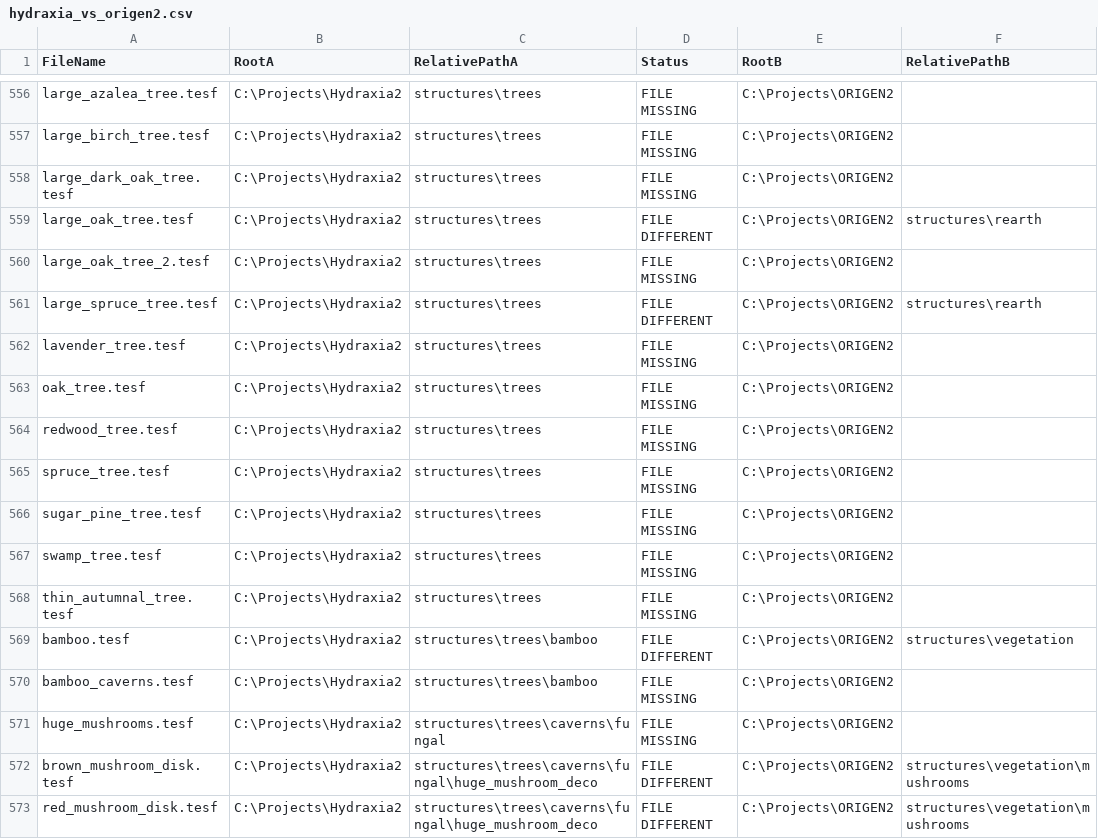
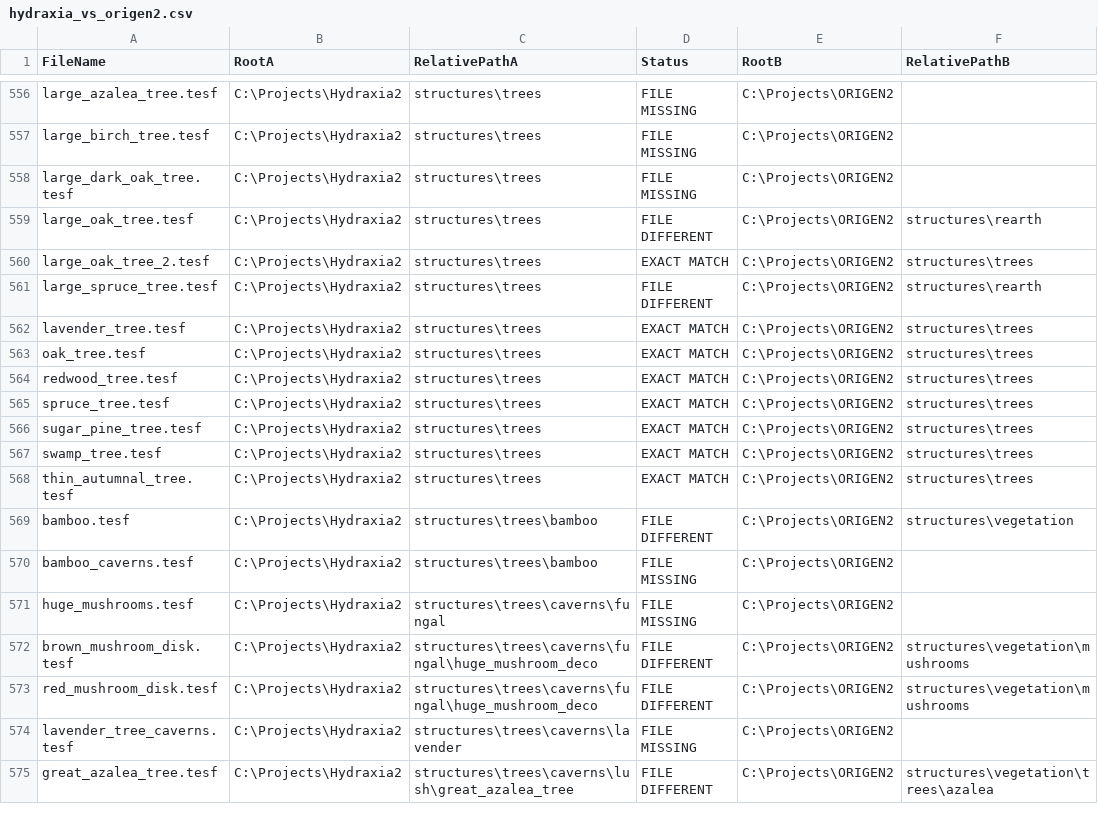
Before and after one commit to diytechy/CHIMERA, a CSV file: Review/hydraxia_vs_origen2.csv, drawn as a sheet; only a part is shown, gaps mark what is left out; the shorter side is filled out with more unchanged rows; the diff covers the shown part only.

```diff
--- a/Review/hydraxia_vs_origen2.csv
+++ b/Review/hydraxia_vs_origen2.csv
@@ -559,11 +559,11 @@
 "large_oak_tree.tesf","C:\Projects\Hydraxia2","structures\trees","FILE DIFFERENT","C:\Projects\ORIGEN2","structures\rearth"
-"large_oak_tree_2.tesf","C:\Projects\Hydraxia2","structures\trees","FILE MISSING","C:\Projects\ORIGEN2",""
+"large_oak_tree_2.tesf","C:\Projects\Hydraxia2","structures\trees","EXACT MATCH","C:\Projects\ORIGEN2","structures\trees"
 "large_spruce_tree.tesf","C:\Projects\Hydraxia2","structures\trees","FILE DIFFERENT","C:\Projects\ORIGEN2","structures\rearth"
-"lavender_tree.tesf","C:\Projects\Hydraxia2","structures\trees","FILE MISSING","C:\Projects\ORIGEN2",""
-"oak_tree.tesf","C:\Projects\Hydraxia2","structures\trees","FILE MISSING","C:\Projects\ORIGEN2",""
-"redwood_tree.tesf","C:\Projects\Hydraxia2","structures\trees","FILE MISSING","C:\Projects\ORIGEN2",""
-"spruce_tree.tesf","C:\Projects\Hydraxia2","structures\trees","FILE MISSING","C:\Projects\ORIGEN2",""
-"sugar_pine_tree.tesf","C:\Projects\Hydraxia2","structures\trees","FILE MISSING","C:\Projects\ORIGEN2",""
-"swamp_tree.tesf","C:\Projects\Hydraxia2","structures\trees","FILE MISSING","C:\Projects\ORIGEN2",""
-"thin_autumnal_tree.tesf","C:\Projects\Hydraxia2","structures\trees","FILE MISSING","C:\Projects\ORIGEN2",""
+"lavender_tree.tesf","C:\Projects\Hydraxia2","structures\trees","EXACT MATCH","C:\Projects\ORIGEN2","structures\trees"
+"oak_tree.tesf","C:\Projects\Hydraxia2","structures\trees","EXACT MATCH","C:\Projects\ORIGEN2","structures\trees"
+"redwood_tree.tesf","C:\Projects\Hydraxia2","structures\trees","EXACT MATCH","C:\Projects\ORIGEN2","structures\trees"
+"spruce_tree.tesf","C:\Projects\Hydraxia2","structures\trees","EXACT MATCH","C:\Projects\ORIGEN2","structures\trees"
+"sugar_pine_tree.tesf","C:\Projects\Hydraxia2","structures\trees","EXACT MATCH","C:\Projects\ORIGEN2","structures\trees"
+"swamp_tree.tesf","C:\Projects\Hydraxia2","structures\trees","EXACT MATCH","C:\Projects\ORIGEN2","structures\trees"
+"thin_autumnal_tree.tesf","C:\Projects\Hydraxia2","structures\trees","EXACT MATCH","C:\Projects\ORIGEN2","structures\trees"
 "bamboo.tesf","C:\Projects\Hydraxia2","structures\trees\bamboo","FILE DIFFERENT","C:\Projects\ORIGEN2","structures\vegetation"
```
Also changed, not shown: 22 edited cells elsewhere in this file, 11 other files.
